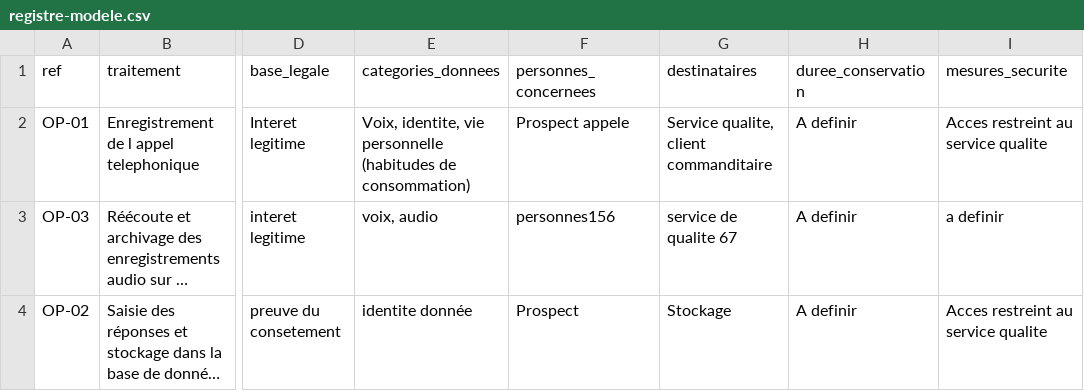
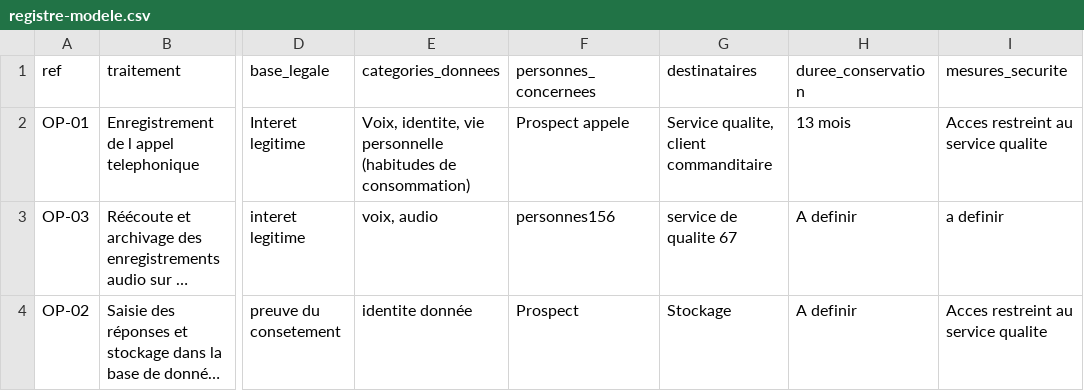
Before and after one commit to harles175/registre-mycallcenter, a CSV file: registre-modele.csv, drawn as a sheet; only a part is shown, gaps mark what is left out; long unchanged cells end in …; the diff names each change by its address in the sheet, - before the commit and + after, or states it on an @@ line.

Commit message:
OP-01 : duree de conservation fixee a 13 mois

```diff
--- a/registre-modele.csv
+++ b/registre-modele.csv
-H2 (duree_conservation): A definir
+H2 (duree_conservation): 13 mois
```
